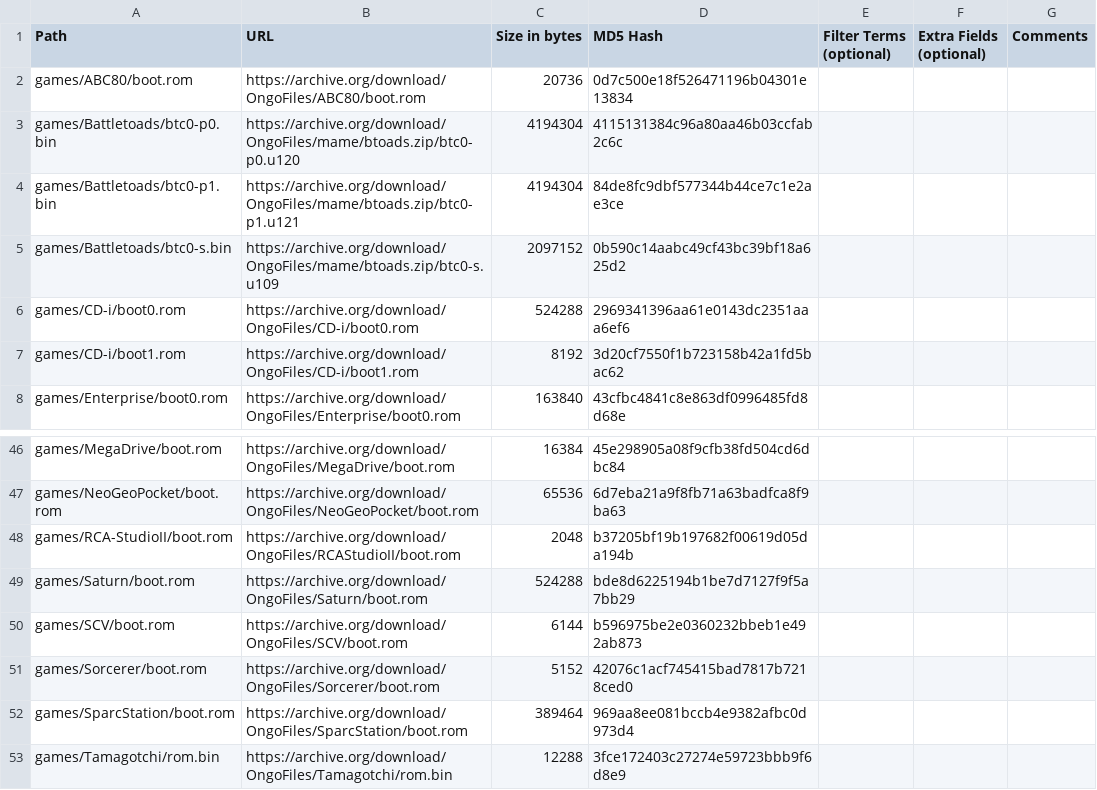
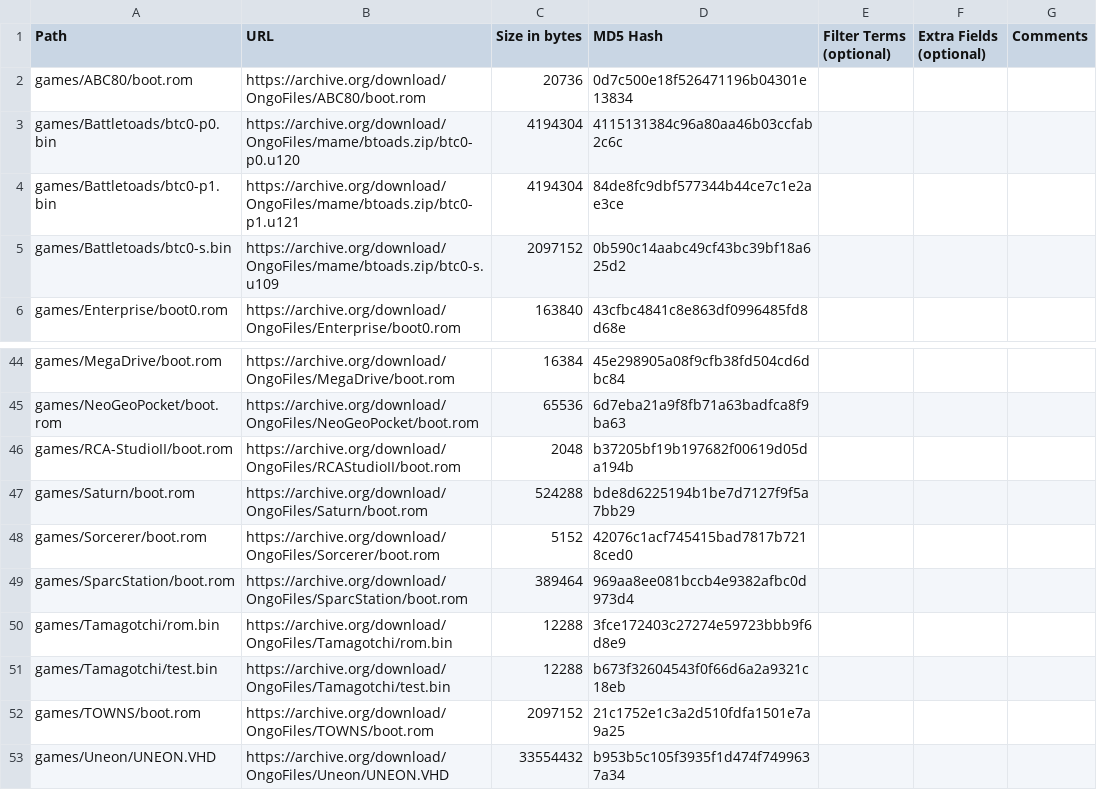
Before and after one commit to OngoGablogian/MiSTer_Ongo, a CSV file: external_files.csv, drawn as a sheet; only a part is shown, gaps mark what is left out; the shorter side is filled out with more unchanged rows.

Commit message:
update

```diff
--- a/external_files.csv
+++ b/external_files.csv
@@ -5,4 +5,2 @@ games/Battletoads/btc0-p1.bin,https://archive.org/download/OngoFiles/mame/btoads
 games/Battletoads/btc0-s.bin,https://archive.org/download/OngoFiles/mame/btoads.zip/btc0-s.u109,"2097152",0b590c14aabc49cf43bc39bf18a625d2,,,
-games/CD-i/boot0.rom,https://archive.org/download/OngoFiles/CD-i/boot0.rom,"524288",2969341396aa61e0143dc2351aaa6ef6,,,
-games/CD-i/boot1.rom,https://archive.org/download/OngoFiles/CD-i/boot1.rom,"8192",3d20cf7550f1b723158b42a1fd5bac62,,,
 games/Enterprise/boot0.rom,https://archive.org/download/OngoFiles/Enterprise/boot0.rom,"163840",43cfbc4841c8e863df0996485fd8d68e,,,
@@ -49,3 +47,2 @@ games/RCA-StudioII/boot.rom,https://archive.org/download/OngoFiles/RCAStudioII/b
 games/Saturn/boot.rom,https://archive.org/download/OngoFiles/Saturn/boot.rom,"524288",bde8d6225194b1be7d7127f9f5a7bb29,,,
-games/SCV/boot.rom,https://archive.org/download/OngoFiles/SCV/boot.rom,"6144",b596975be2e0360232bbeb1e492ab873,,,
 games/Sorcerer/boot.rom,https://archive.org/download/OngoFiles/Sorcerer/boot.rom,"5152",42076c1acf745415bad7817b7218ced0,,,
```
